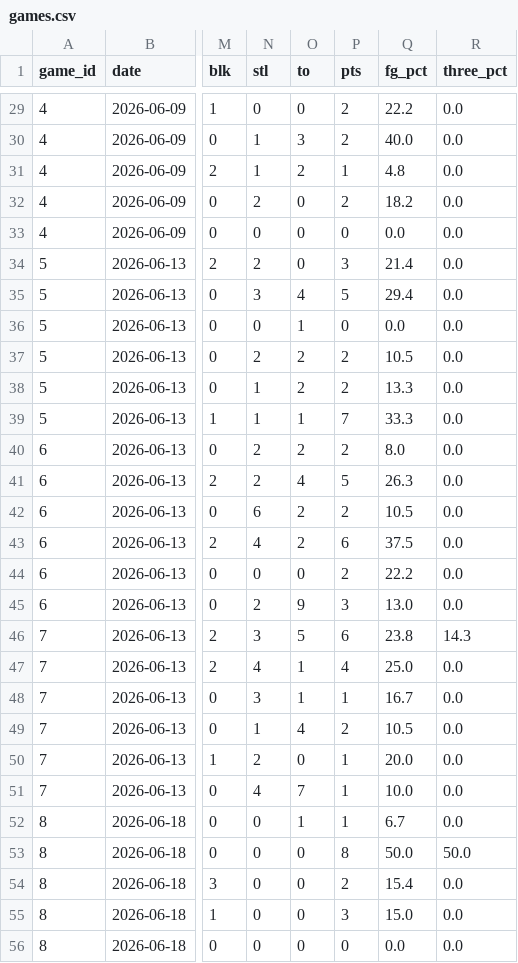
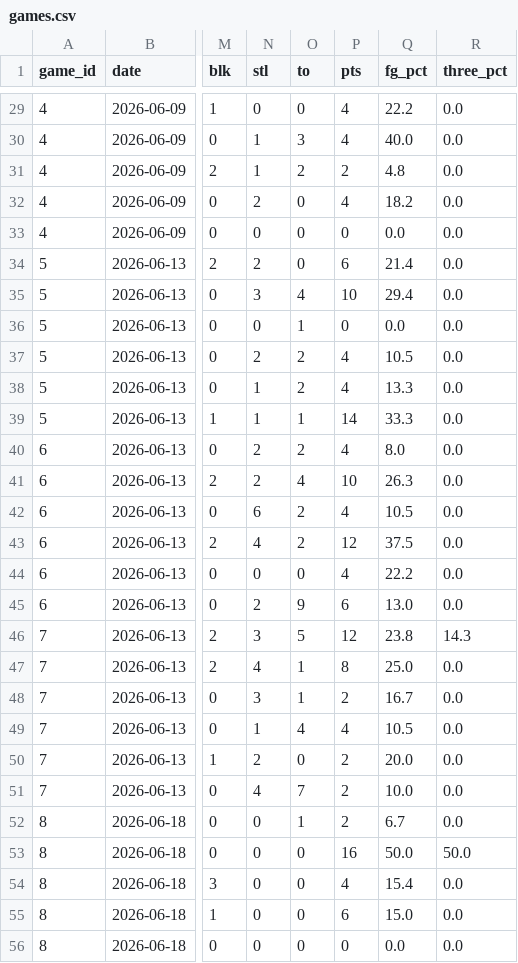
Before and after one commit to AllDonut/BEL-PREMIUM, a CSV file: games.csv, drawn as a sheet; only a part is shown, gaps mark what is left out; the diff covers the shown part only; the diff names each change by its address in the sheet, - before the commit and + after, or states it on an @@ line.

```diff
--- a/games.csv
+++ b/games.csv
-P29:P30 (pts): 2
+P29:P30 (pts): 4
-P31 (pts): 1
+P31 (pts): 2
-P32 (pts): 2
+P32 (pts): 4
-P34 (pts): 3
+P34 (pts): 6
-P35 (pts): 5
+P35 (pts): 10
-P37:P38 (pts): 2
+P37:P38 (pts): 4
-P39 (pts): 7
+P39 (pts): 14
-P40 (pts): 2
+P40 (pts): 4
-P41 (pts): 5
+P41 (pts): 10
-P42 (pts): 2
+P42 (pts): 4
-P43 (pts): 6
+P43 (pts): 12
-P44 (pts): 2
+P44 (pts): 4
-P45 (pts): 3
+P45 (pts): 6
-P46 (pts): 6
+P46 (pts): 12
-P47 (pts): 4
+P47 (pts): 8
-P48 (pts): 1
+P48 (pts): 2
-P49 (pts): 2
+P49 (pts): 4
-P50:P52 (pts): 1
+P50:P52 (pts): 2
-P53 (pts): 8
+P53 (pts): 16
-P54 (pts): 2
+P54 (pts): 4
-P55 (pts): 3
+P55 (pts): 6
```
Also changed, not shown: 25 edited cells elsewhere in this file, 2 other files.
